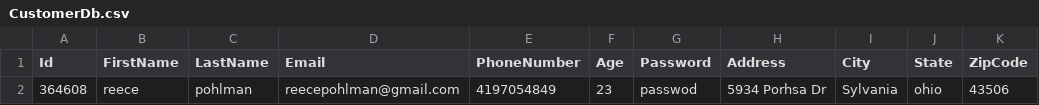
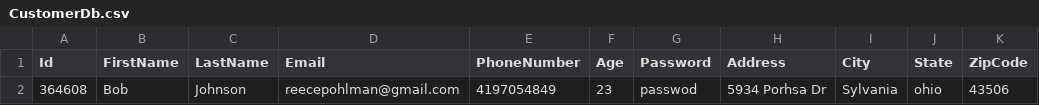
Before and after one commit to pohlman24/Airline-Management-Software, a CSV file: Airline Software/Tables/CustomerDb.csv, drawn as a sheet; only a part is shown; the diff names each change by its address in the sheet, - before the commit and + after, or states it on an @@ line.

Commit message:
added update customer and user methods

```diff
--- a/Airline Software/Tables/CustomerDb.csv
+++ b/Airline Software/Tables/CustomerDb.csv
-B2 (FirstName): reece
+B2 (FirstName): Bob
-C2 (LastName): pohlman
+C2 (LastName): Johnson
```
Also changed, not shown: 22 other files.
